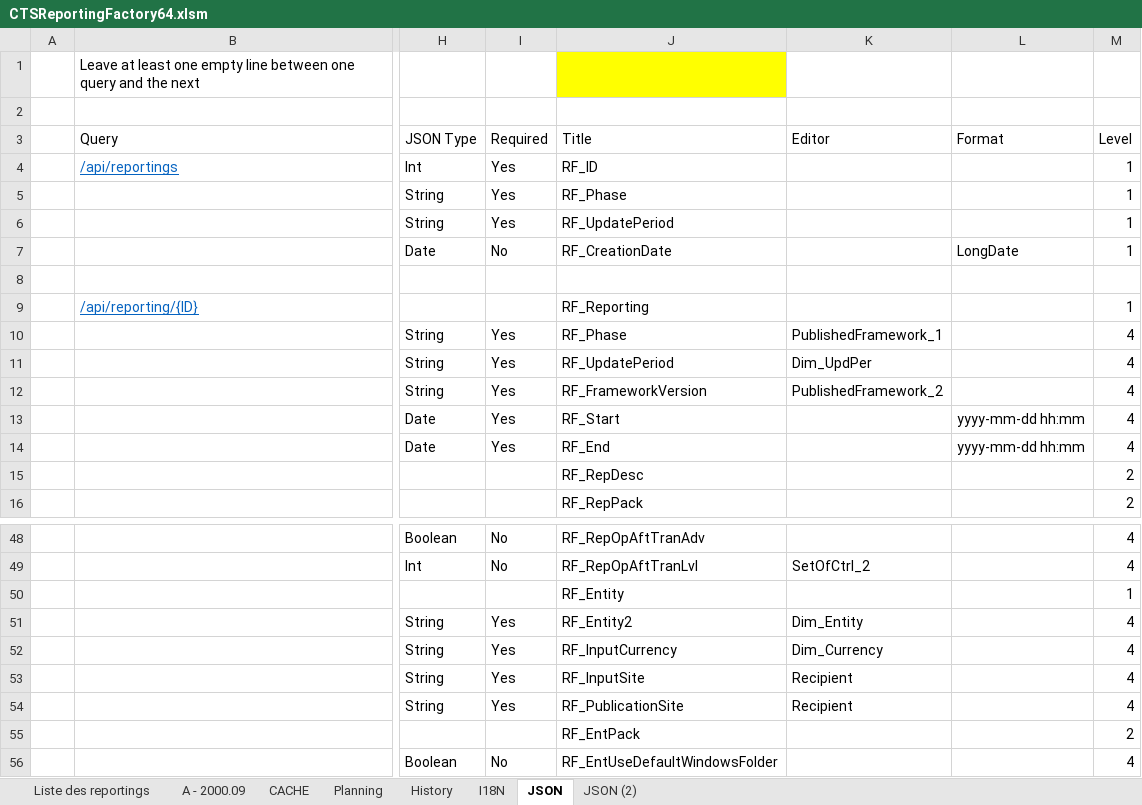
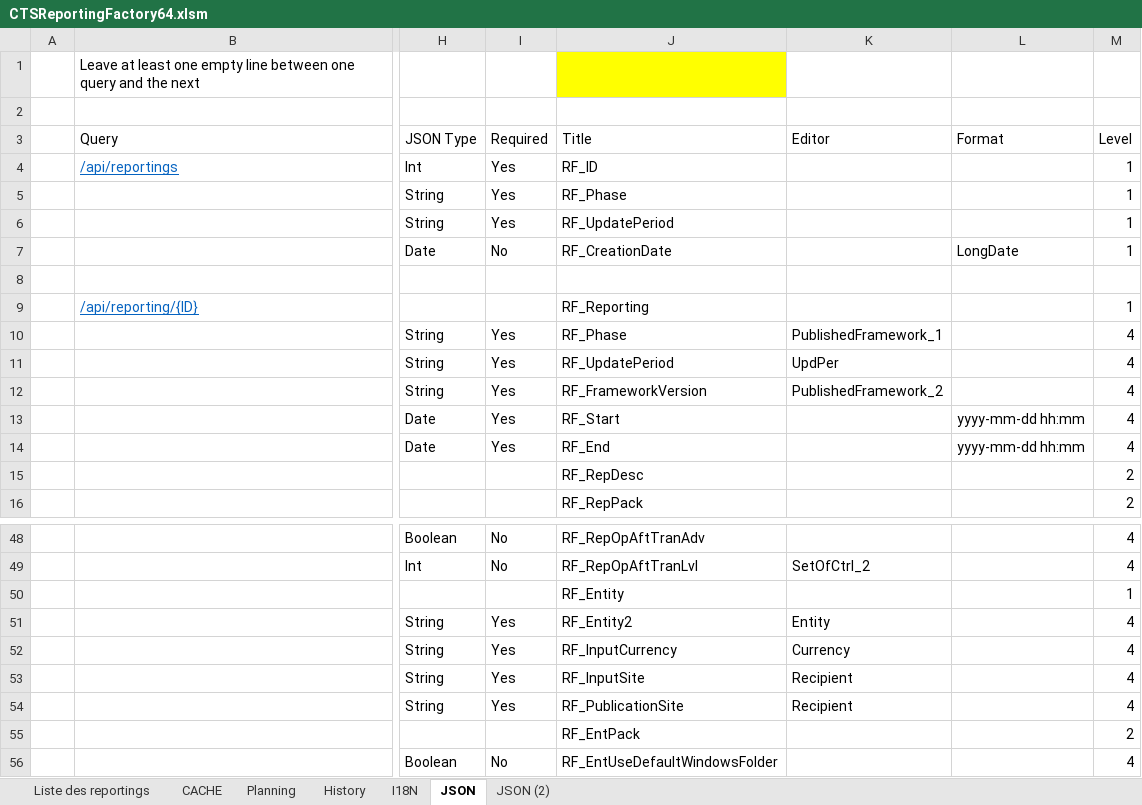
Before and after one commit to CTStation/CTSWeb, an Excel workbook: Client/CTSReportingFactory64.xlsm, sheet JSON, drawn as a sheet; only a part is shown, gaps mark what is left out; values as stored, in another font and other column widths than the file's, no borders; table styles not drawn; the diff names each change by its address in the sheet, - before the commit and + after, or states it on an @@ line.

```diff
--- a/Client/CTSReportingFactory64.xlsm (sheet JSON)
+++ b/Client/CTSReportingFactory64.xlsm (sheet JSON)
-sheet tab: A - 2000.09
-K11 (Editor): Dim_UpdPer
+K11 (Editor): UpdPer
-K51 (Editor): Dim_Entity
+K51 (Editor): Entity
-K52 (Editor): Dim_Currency
+K52 (Editor): Currency
```
Also changed, not shown: sheet CACHE, sheet Liste des reportings, hidden cells, charts or pictures.
